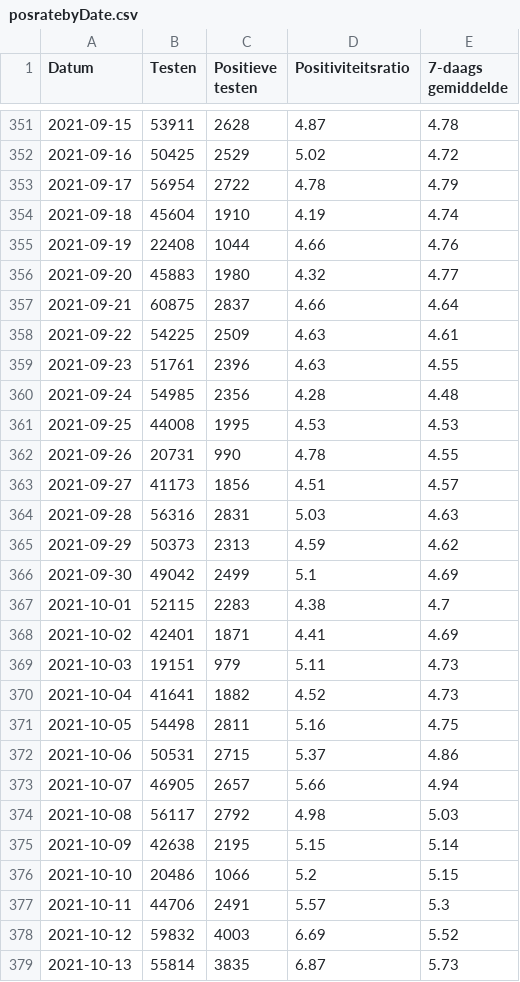
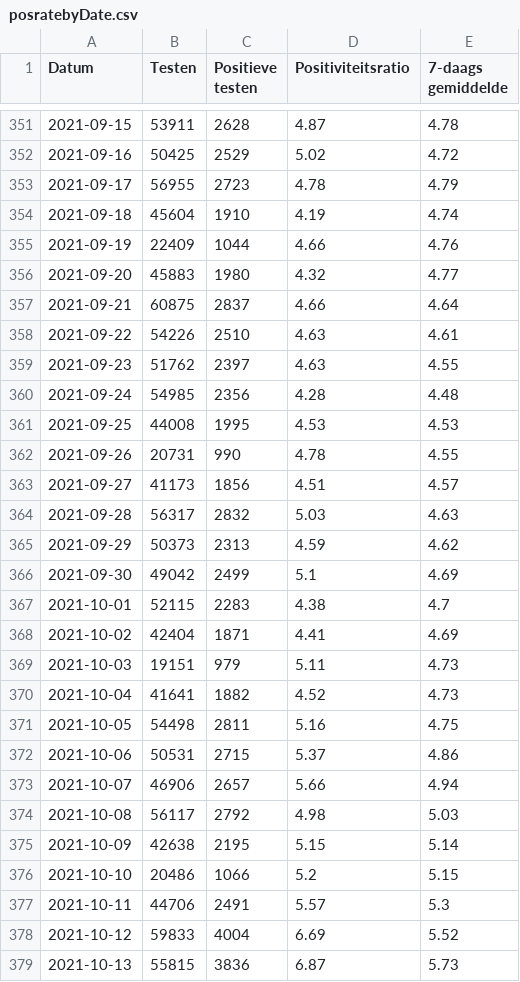
Before and after one commit to andystevensss/corona-data, a CSV file: cases/posratebyDate.csv, drawn as a sheet; only a part is shown, gaps mark what is left out; the diff covers the shown part only.

Commit message:
automatic update

```diff
--- a/cases/posratebyDate.csv
+++ b/cases/posratebyDate.csv
@@ -352,9 +352,9 @@ Datum,Testen,Positieve testen,Positiviteitsratio,7-daags gemiddelde
 2021-09-16,50425,2529,5.02,4.72
-2021-09-17,56954,2722,4.78,4.79
+2021-09-17,56955,2723,4.78,4.79
 2021-09-18,45604,1910,4.19,4.74
-2021-09-19,22408,1044,4.66,4.76
+2021-09-19,22409,1044,4.66,4.76
 2021-09-20,45883,1980,4.32,4.77
 2021-09-21,60875,2837,4.66,4.64
-2021-09-22,54225,2509,4.63,4.61
-2021-09-23,51761,2396,4.63,4.55
+2021-09-22,54226,2510,4.63,4.61
+2021-09-23,51762,2397,4.63,4.55
 2021-09-24,54985,2356,4.28,4.48
@@ -363,3 +363,3 @@ Datum,Testen,Positieve testen,Positiviteitsratio,7-daags gemiddelde
 2021-09-27,41173,1856,4.51,4.57
-2021-09-28,56316,2831,5.03,4.63
+2021-09-28,56317,2832,5.03,4.63
 2021-09-29,50373,2313,4.59,4.62
@@ -367,3 +367,3 @@ Datum,Testen,Positieve testen,Positiviteitsratio,7-daags gemiddelde
 2021-10-01,52115,2283,4.38,4.7
-2021-10-02,42401,1871,4.41,4.69
+2021-10-02,42404,1871,4.41,4.69
 2021-10-03,19151,979,5.11,4.73
@@ -372,3 +372,3 @@ Datum,Testen,Positieve testen,Positiviteitsratio,7-daags gemiddelde
 2021-10-06,50531,2715,5.37,4.86
-2021-10-07,46905,2657,5.66,4.94
+2021-10-07,46906,2657,5.66,4.94
 2021-10-08,56117,2792,4.98,5.03
@@ -377,3 +377,3 @@ Datum,Testen,Positieve testen,Positiviteitsratio,7-daags gemiddelde
 2021-10-11,44706,2491,5.57,5.3
-2021-10-12,59832,4003,6.69,5.52
-2021-10-13,55814,3835,6.87,5.73
+2021-10-12,59833,4004,6.69,5.52
+2021-10-13,55815,3836,6.87,5.73
```
Also changed, not shown: 2 added rows and 88 edited cells elsewhere in this file.
